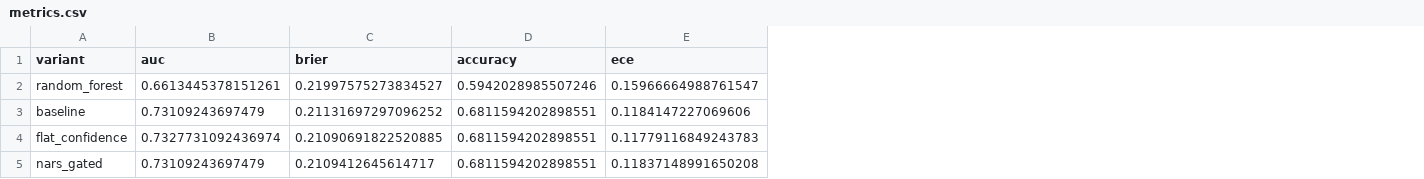
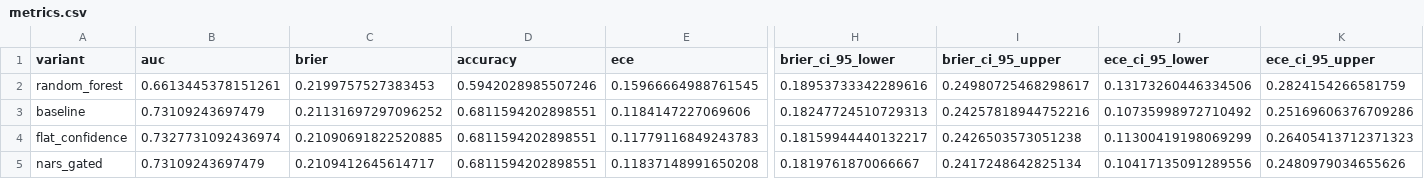
Before and after one commit to ArjunCodess/NGTA, a CSV file: results/tcga/metrics/metrics.csv, drawn as a sheet; only a part is shown, gaps mark what is left out; the diff names each change by its address in the sheet, - before the commit and + after, or states it on an @@ line.

```diff
--- a/results/tcga/metrics/metrics.csv
+++ b/results/tcga/metrics/metrics.csv
+column H (brier_ci_95_lower), rows 2-5: 0.18953733342289616 | 0.18247724510729313 | 0.18159944440132217 | 0.1819761870066667
+column I (brier_ci_95_upper), rows 2-5: 0.24980725468298617 | 0.24257818944752216 | 0.2426503573051238 | 0.2417248642825134
+column J (ece_ci_95_lower), rows 2-5: 0.13173260446334506 | 0.10735998972710492 | 0.11300419198069299 | 0.10417135091289556
+column K (ece_ci_95_upper), rows 2-5: 0.2824154266581759 | 0.25169606376709286 | 0.26405413712371323 | 0.2480979034655626
-C2 (brier): 0.21997575273834527
+C2 (brier): 0.2199757527383453
-E2 (ece): 0.15966664988761547
+E2 (ece): 0.15966664988761545
```
Also changed, not shown: results/tcga/metrics/calibration_reliability.csv, results/wids/metrics/metrics.csv, 6 other files.
